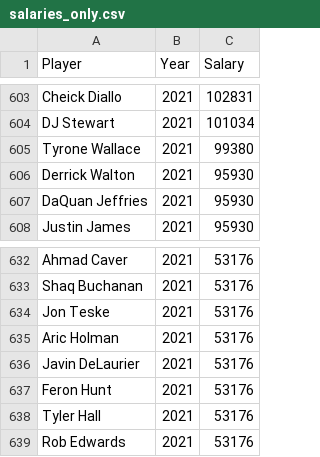
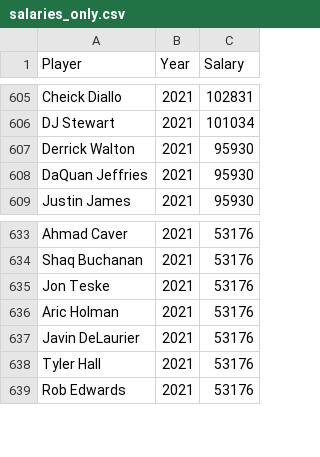
Before and after one commit to davekacz/NBA_Salary_Prediction, a CSV file: data/salaries_only.csv, drawn as a sheet; only a part is shown, gaps mark what is left out; the diff covers the shown part only.

```diff
--- a/data/salaries_only.csv
+++ b/data/salaries_only.csv
@@ -604,3 +606,2 @@ Cheick Diallo,2021,102831
 DJ Stewart,2021,101034
-Tyrone Wallace,2021,99380
 Derrick Walton,2021,95930
@@ -636,3 +637,2 @@ Aric Holman,2021,53176
 Javin DeLaurier,2021,53176
-Feron Hunt,2021,53176
 Tyler Hall,2021,53176
```
Also changed, not shown: 7 added rows and 5 removed rows elsewhere in this file, data/stats_only-2013-2021.csv, 3 other files.
